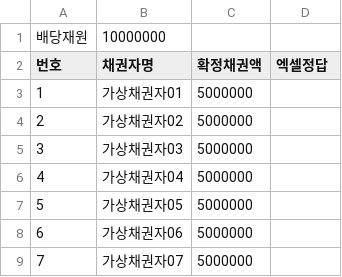
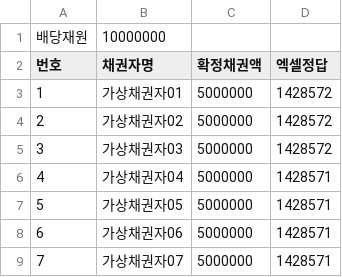
Before and after one commit to sahookim49074907-source/dividend-allocation-calculator, a CSV file: test-cases/사례2_끝전_동률.csv, drawn as a sheet.

```diff
--- a/test-cases/사례2_끝전_동률.csv
+++ b/test-cases/사례2_끝전_동률.csv
@@ -2,8 +2,8 @@
 번호,채권자명,확정채권액,엑셀정답
-1,가상채권자01,5000000,
-2,가상채권자02,5000000,
-3,가상채권자03,5000000,
-4,가상채권자04,5000000,
-5,가상채권자05,5000000,
-6,가상채권자06,5000000,
-7,가상채권자07,5000000,
+1,가상채권자01,5000000,1428572
+2,가상채권자02,5000000,1428572
+3,가상채권자03,5000000,1428572
+4,가상채권자04,5000000,1428571
+5,가상채권자05,5000000,1428571
+6,가상채권자06,5000000,1428571
+7,가상채권자07,5000000,1428571
```
Also changed, not shown: test-cases/사례3_끝전_크기순.csv, test-cases/사례4_극단값_1원채권.csv, 5 other files.
